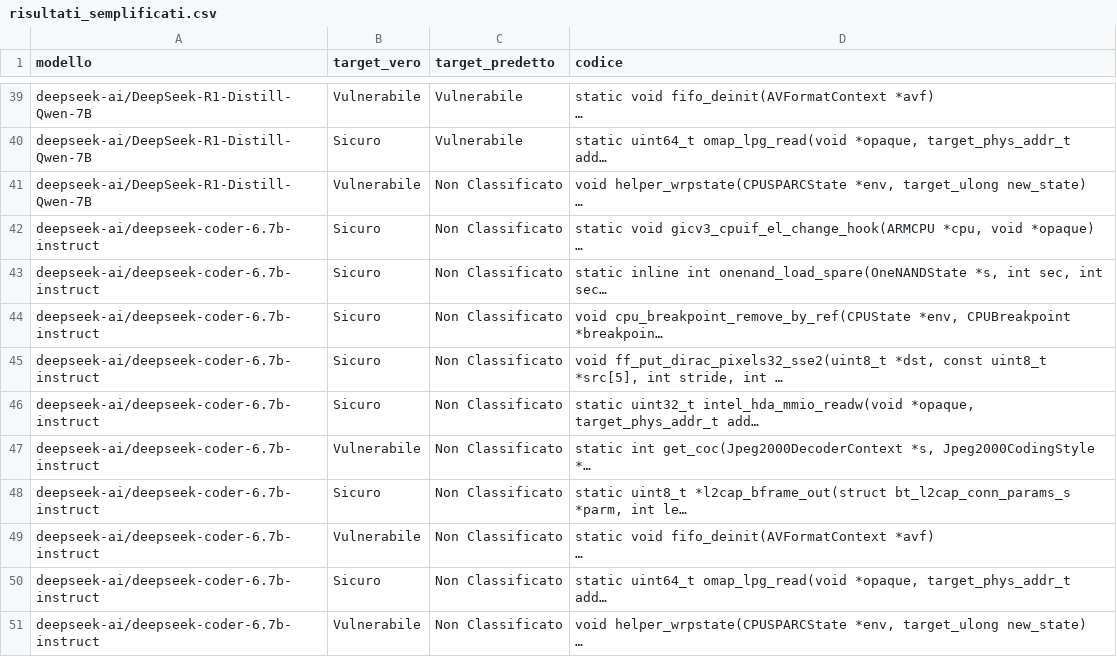
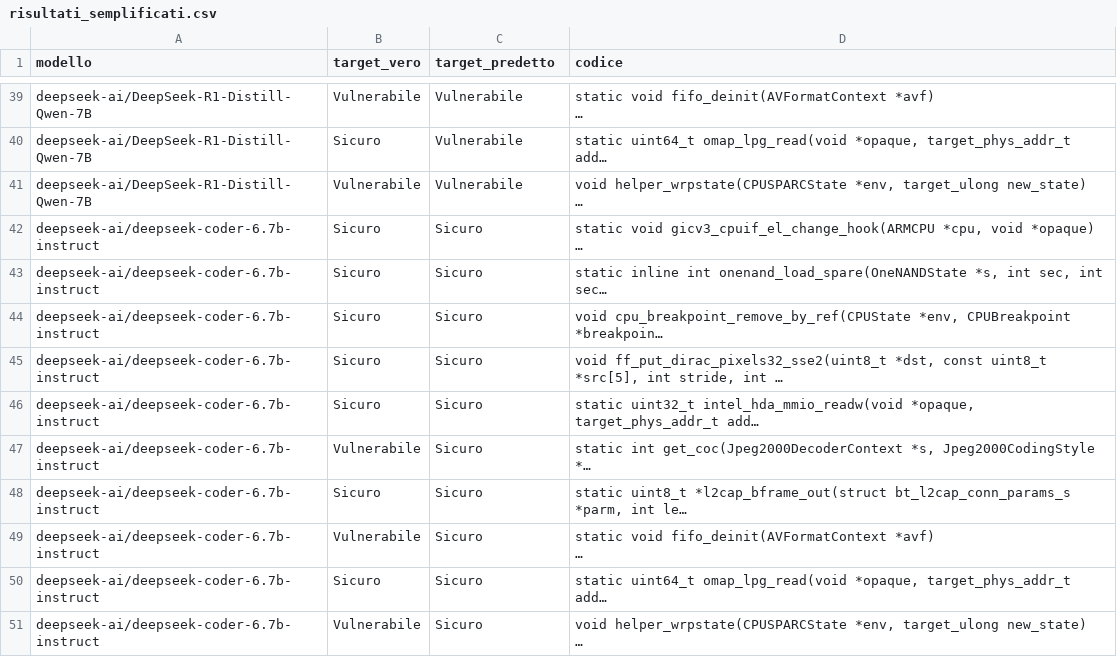
Before and after one commit to samuelezanetti1-maker/Thesis, a CSV file: CSV tesi/risultati_semplificati.csv, drawn as a sheet; only a part is shown, gaps mark what is left out; long unchanged cells end in …; the diff names each change by its address in the sheet, - before the commit and + after, or states it on an @@ line.

```diff
--- a/CSV tesi/risultati_semplificati.csv
+++ b/CSV tesi/risultati_semplificati.csv
-C41 (target_predetto): Non Classificato
+C41 (target_predetto): Vulnerabile
-C42:C51 (target_predetto): Non Classificato
+C42:C51 (target_predetto): Sicuro
```
Also changed, not shown: CSV tesi/risultati_attacco_PJ.csv, CSV tesi/risultati_attacco_advanced.csv, 15 other files.
